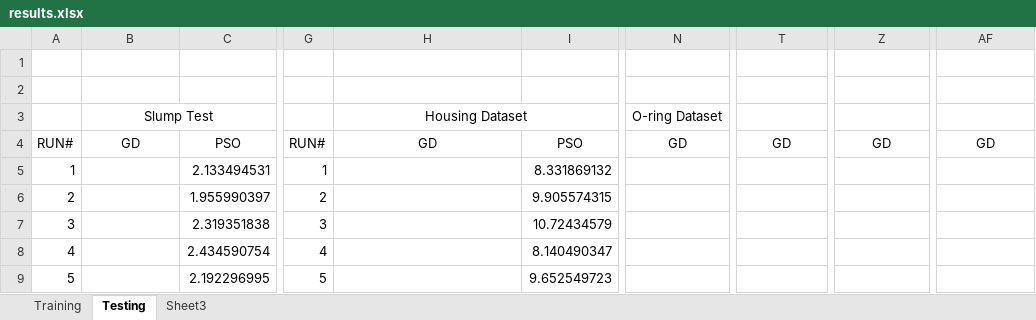
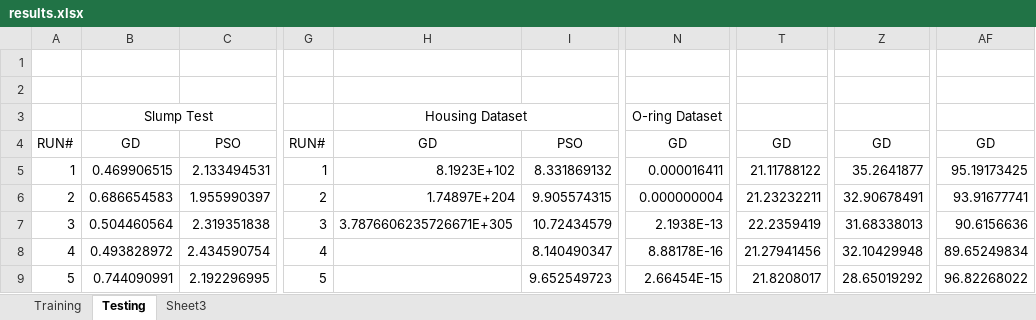
Before and after one commit to Arkanayan/MLProject, an Excel workbook: results.xlsx, sheet Testing, drawn as a sheet; only a part is shown, gaps mark what is left out; values as stored, in another font and other column widths than the file's, no borders; the diff covers the shown part only; the diff names each change by its address in the sheet, - before the commit and + after, or states it on an @@ line.

```diff
--- a/results.xlsx (sheet Testing)
+++ b/results.xlsx (sheet Testing)
-B5: (empty)
+B5: 0.469906515
-H5: (empty)
+H5: 8.1923E+102
-N5: (empty)
+N5: 0.000016411
-T5: (empty)
+T5: 21.11788122
-Z5: (empty)
+Z5: 35.2641877
-AF5: (empty)
+AF5: 95.19173425
-B6: (empty)
+B6: 0.686654583
-H6: (empty)
+H6: 1.74897E+204
-N6: (empty)
+N6: 0.000000004
-T6: (empty)
+T6: 21.23232211
-Z6: (empty)
+Z6: 32.90678491
-AF6: (empty)
+AF6: 93.91677741
-B7: (empty)
+B7: 0.504460564
-H7: (empty)
+H7: 3.7876606235726671E+305
-N7: (empty)
+N7: 2.1938E-13
-T7: (empty)
+T7: 22.2359419
-Z7: (empty)
+Z7: 31.68338013
-AF7: (empty)
+AF7: 90.6156636
-B8: (empty)
+B8: 0.493828972
-N8: (empty)
+N8: 8.88178E-16
-T8: (empty)
+T8: 21.27941456
-Z8: (empty)
+Z8: 32.10429948
-AF8: (empty)
+AF8: 89.65249834
-B9: (empty)
+B9: 0.744090991
-N9: (empty)
+N9: 2.66454E-15
-T9: (empty)
+T9: 21.8208017
-Z9: (empty)
+Z9: 28.65019292
-AF9: (empty)
+AF9: 96.82268022
```
Also changed, not shown: 125 edited cells elsewhere in this sheet, sheet Training, 6 other files.
